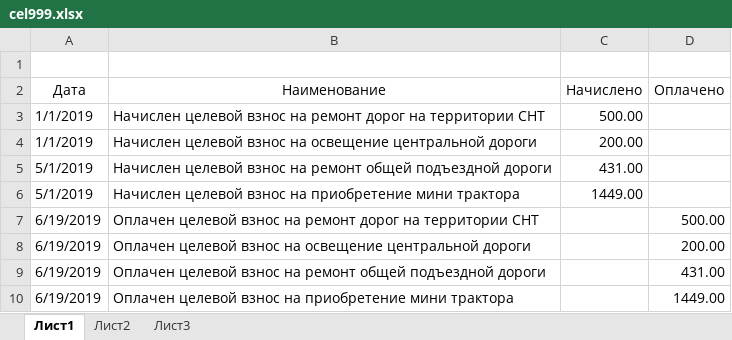
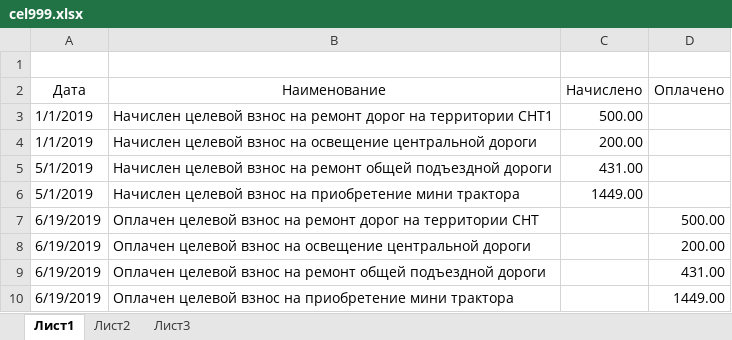
Before and after one commit to slimexpert/slimexpert.github.io, an Excel workbook: sputnik/personal/cel/cel999.xlsx, sheet Лист1, drawn as a sheet; values as stored, in another font and other column widths than the file's, no borders; the diff names each change by its address in the sheet, - before the commit and + after, or states it on an @@ line.

Commit message:
Update cel999.xlsx

```diff
--- a/sputnik/personal/cel/cel999.xlsx (sheet Лист1)
+++ b/sputnik/personal/cel/cel999.xlsx (sheet Лист1)
-B3 (Наименование): …на территории СНТ
+B3 (Наименование): …на территории СНТ1
```
